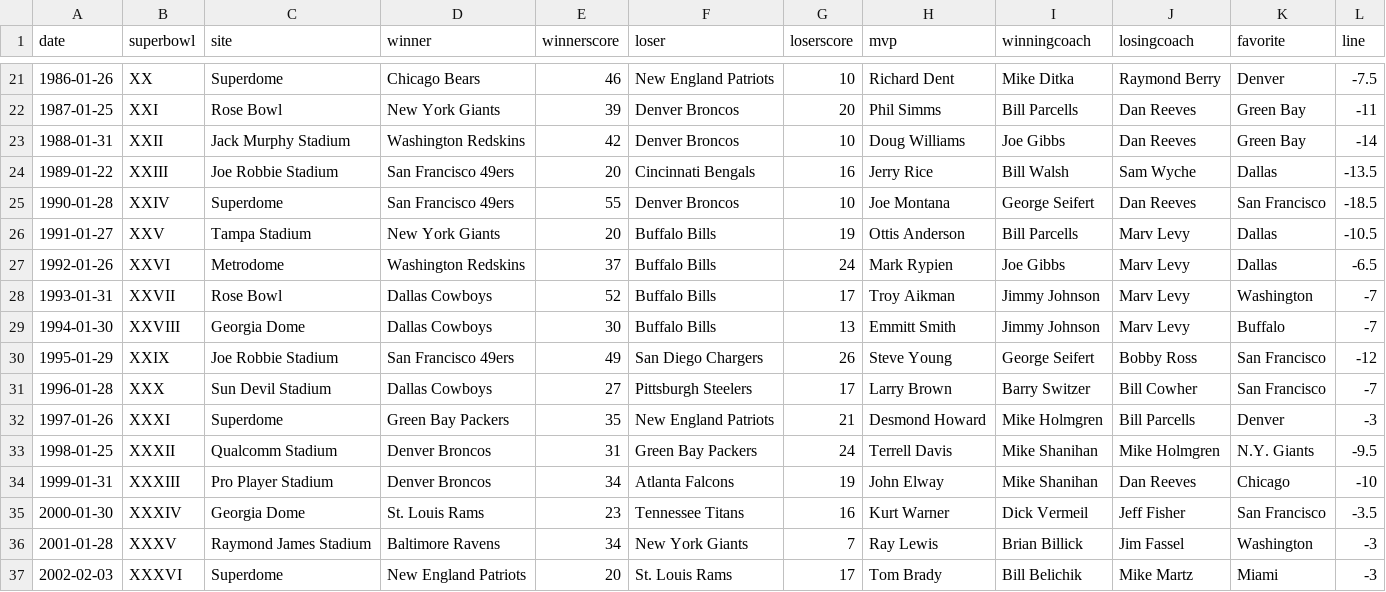
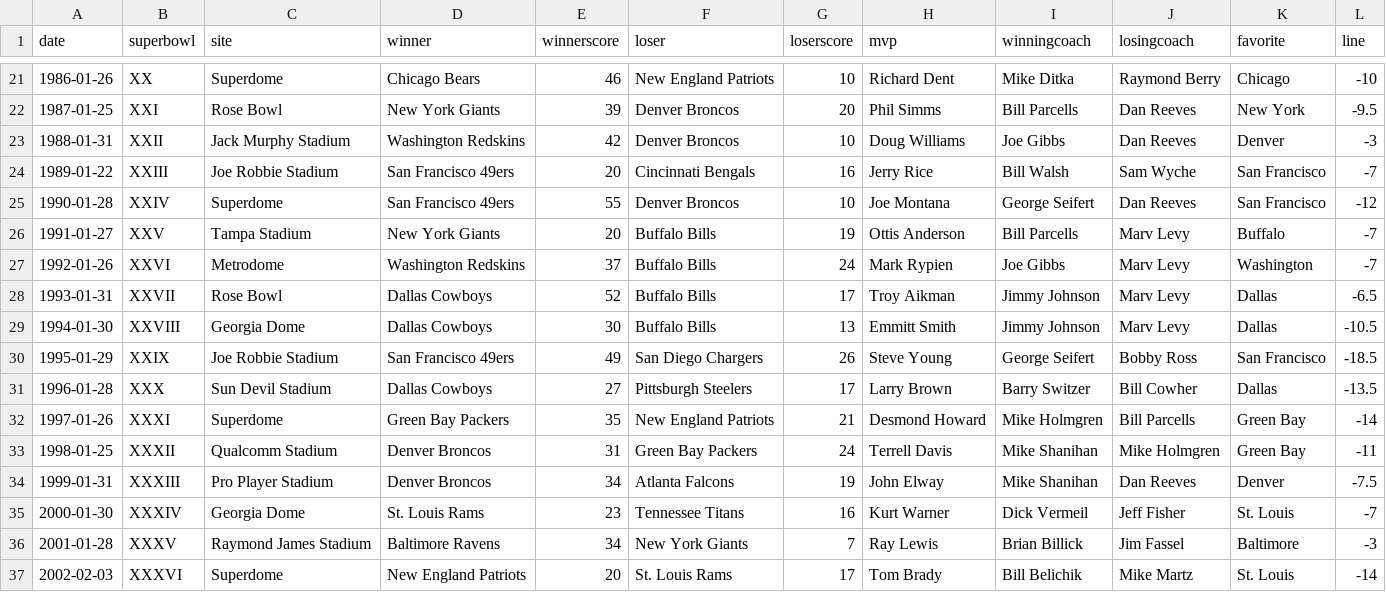
Before and after one commit to craighillelson/super_bowls, a CSV file: super_bowls.csv, drawn as a sheet; only a part is shown, gaps mark what is left out; the diff covers the shown part only.

Commit message:
corrected the favorite column

```diff
--- a/super_bowls.csv
+++ b/super_bowls.csv
@@ -21,17 +21,17 @@ date,superbowl,site,winner,winnerscore,loser,loserscore,mvp,winningcoach,losingc
-1986-01-26,XX,Superdome,Chicago Bears,46,New England Patriots,10,Richard Dent,Mike Ditka,Raymond Berry,Denver,-7.5
-1987-01-25,XXI,Rose Bowl,New York Giants,39,Denver Broncos,20,Phil Simms,Bill Parcells,Dan Reeves,Green Bay,-11
-1988-01-31,XXII,Jack Murphy Stadium,Washington Redskins,42,Denver Broncos,10,Doug Williams,Joe Gibbs,Dan Reeves,Green Bay,-14
-1989-01-22,XXIII,Joe Robbie Stadium,San Francisco 49ers,20,Cincinnati Bengals,16,Jerry Rice,Bill Walsh,Sam Wyche,Dallas,-13.5
-1990-01-28,XXIV,Superdome,San Francisco 49ers,55,Denver Broncos,10,Joe Montana,George Seifert,Dan Reeves,San Francisco,-18.5
-1991-01-27,XXV,Tampa Stadium,New York Giants,20,Buffalo Bills,19,Ottis Anderson,Bill Parcells,Marv Levy,Dallas,-10.5
-1992-01-26,XXVI,Metrodome,Washington Redskins,37,Buffalo Bills,24,Mark Rypien,Joe Gibbs,Marv Levy,Dallas,-6.5
-1993-01-31,XXVII,Rose Bowl,Dallas Cowboys,52,Buffalo Bills,17,Troy Aikman,Jimmy Johnson,Marv Levy,Washington,-7
-1994-01-30,XXVIII,Georgia Dome,Dallas Cowboys,30,Buffalo Bills,13,Emmitt Smith,Jimmy Johnson,Marv Levy,Buffalo,-7
-1995-01-29,XXIX,Joe Robbie Stadium,San Francisco 49ers,49,San Diego Chargers,26,Steve Young,George Seifert,Bobby Ross,San Francisco,-12
-1996-01-28,XXX,Sun Devil Stadium,Dallas Cowboys,27,Pittsburgh Steelers,17,Larry Brown,Barry Switzer,Bill Cowher,San Francisco,-7
-1997-01-26,XXXI,Superdome,Green Bay Packers,35,New England Patriots,21,Desmond Howard,Mike Holmgren,Bill Parcells,Denver,-3
-1998-01-25,XXXII,Qualcomm Stadium,Denver Broncos,31,Green Bay Packers,24,Terrell Davis,Mike Shanihan,Mike Holmgren,N.Y. Giants,-9.5
-1999-01-31,XXXIII,Pro Player Stadium,Denver Broncos,34,Atlanta Falcons,19,John Elway,Mike Shanihan,Dan Reeves,Chicago,-10
-2000-01-30,XXXIV,Georgia Dome,St. Louis Rams,23,Tennessee Titans,16,Kurt Warner,Dick Vermeil,Jeff Fisher,San Francisco,-3.5
-2001-01-28,XXXV,Raymond James Stadium,Baltimore Ravens,34,New York Giants,7,Ray Lewis,Brian Billick,Jim Fassel,Washington,-3
-2002-02-03,XXXVI,Superdome,New England Patriots,20,St. Louis Rams,17,Tom Brady,Bill Belichik,Mike Martz,Miami,-3
+1986-01-26,XX,Superdome,Chicago Bears,46,New England Patriots,10,Richard Dent,Mike Ditka,Raymond Berry,Chicago,-10
+1987-01-25,XXI,Rose Bowl,New York Giants,39,Denver Broncos,20,Phil Simms,Bill Parcells,Dan Reeves,New York,-9.5
+1988-01-31,XXII,Jack Murphy Stadium,Washington Redskins,42,Denver Broncos,10,Doug Williams,Joe Gibbs,Dan Reeves,Denver,-3
+1989-01-22,XXIII,Joe Robbie Stadium,San Francisco 49ers,20,Cincinnati Bengals,16,Jerry Rice,Bill Walsh,Sam Wyche,San Francisco,-7
+1990-01-28,XXIV,Superdome,San Francisco 49ers,55,Denver Broncos,10,Joe Montana,George Seifert,Dan Reeves,San Francisco,-12
+1991-01-27,XXV,Tampa Stadium,New York Giants,20,Buffalo Bills,19,Ottis Anderson,Bill Parcells,Marv Levy,Buffalo,-7
+1992-01-26,XXVI,Metrodome,Washington Redskins,37,Buffalo Bills,24,Mark Rypien,Joe Gibbs,Marv Levy,Washington,-7
+1993-01-31,XXVII,Rose Bowl,Dallas Cowboys,52,Buffalo Bills,17,Troy Aikman,Jimmy Johnson,Marv Levy,Dallas,-6.5
+1994-01-30,XXVIII,Georgia Dome,Dallas Cowboys,30,Buffalo Bills,13,Emmitt Smith,Jimmy Johnson,Marv Levy,Dallas,-10.5
+1995-01-29,XXIX,Joe Robbie Stadium,San Francisco 49ers,49,San Diego Chargers,26,Steve Young,George Seifert,Bobby Ross,San Francisco,-18.5
+1996-01-28,XXX,Sun Devil Stadium,Dallas Cowboys,27,Pittsburgh Steelers,17,Larry Brown,Barry Switzer,Bill Cowher,Dallas,-13.5
+1997-01-26,XXXI,Superdome,Green Bay Packers,35,New England Patriots,21,Desmond Howard,Mike Holmgren,Bill Parcells,Green Bay,-14
+1998-01-25,XXXII,Qualcomm Stadium,Denver Broncos,31,Green Bay Packers,24,Terrell Davis,Mike Shanihan,Mike Holmgren,Green Bay,-11
+1999-01-31,XXXIII,Pro Player Stadium,Denver Broncos,34,Atlanta Falcons,19,John Elway,Mike Shanihan,Dan Reeves,Denver,-7.5
+2000-01-30,XXXIV,Georgia Dome,St. Louis Rams,23,Tennessee Titans,16,Kurt Warner,Dick Vermeil,Jeff Fisher,St. Louis,-7
+2001-01-28,XXXV,Raymond James Stadium,Baltimore Ravens,34,New York Giants,7,Ray Lewis,Brian Billick,Jim Fassel,Baltimore,-3
+2002-02-03,XXXVI,Superdome,New England Patriots,20,St. Louis Rams,17,Tom Brady,Bill Belichik,Mike Martz,St. Louis,-14
```
Also changed, not shown: 61 edited cells elsewhere in this file, 1 other file.
